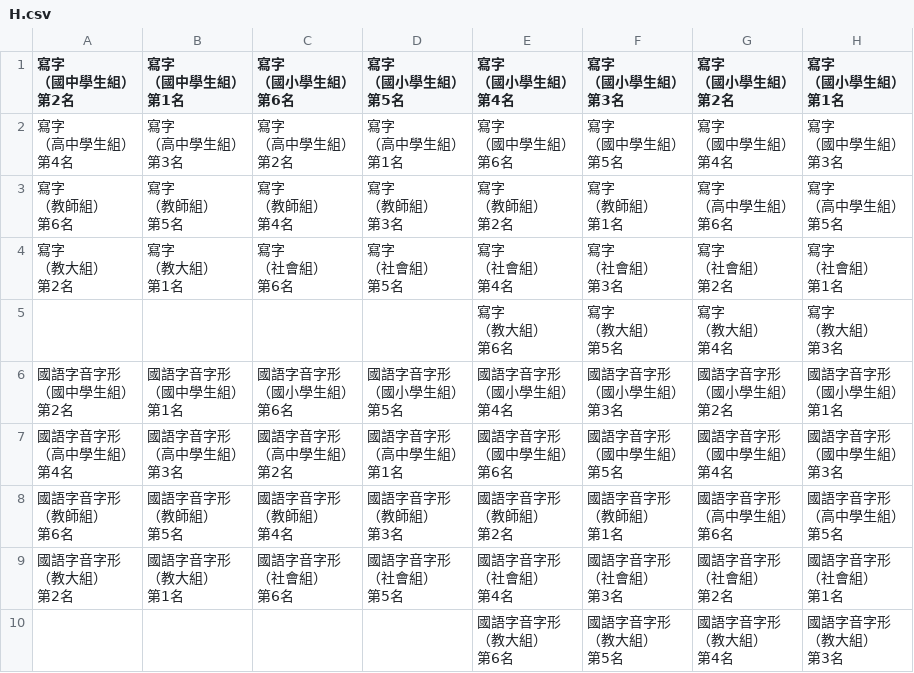
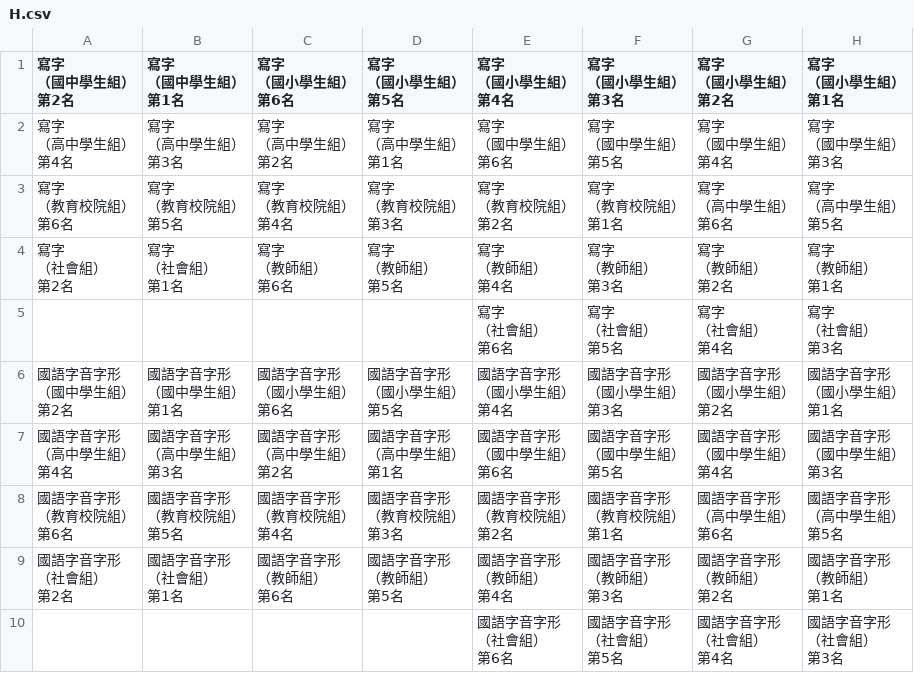
Before and after one commit to lyshie/lang-106, a CSV file: H.csv, drawn as a sheet.

```diff
--- a/H.csv
+++ b/H.csv
@@ -34,45 +34,45 @@
 第3名"
-"寫字
-（教師組）
-第6名","寫字
-（教師組）
-第5名","寫字
-（教師組）
-第4名","寫字
-（教師組）
-第3名","寫字
-（教師組）
-第2名","寫字
-（教師組）
-第1名","寫字
-（高中學生組）
-第6名","寫字
-（高中學生組）
-第5名"
-"寫字
-（教大組）
-第2名","寫字
-（教大組）
-第1名","寫字
-（社會組）
-第6名","寫字
-（社會組）
-第5名","寫字
-（社會組）
-第4名","寫字
-（社會組）
-第3名","寫字
-（社會組）
-第2名","寫字
-（社會組）
-第1名"
-,,,,"寫字
-（教大組）
-第6名","寫字
-（教大組）
-第5名","寫字
-（教大組）
-第4名","寫字
-（教大組）
-第3名"
+"寫字
+（教育校院組）
+第6名","寫字
+（教育校院組）
+第5名","寫字
+（教育校院組）
+第4名","寫字
+（教育校院組）
+第3名","寫字
+（教育校院組）
+第2名","寫字
+（教育校院組）
+第1名","寫字
+（高中學生組）
+第6名","寫字
+（高中學生組）
+第5名"
+"寫字
+（社會組）
+第2名","寫字
+（社會組）
+第1名","寫字
+（教師組）
+第6名","寫字
+（教師組）
+第5名","寫字
+（教師組）
+第4名","寫字
+（教師組）
+第3名","寫字
+（教師組）
+第2名","寫字
+（教師組）
+第1名"
+,,,,"寫字
+（社會組）
+第6名","寫字
+（社會組）
+第5名","寫字
+（社會組）
+第4名","寫字
+（社會組）
+第3名"
 "國語字音字形
@@ -111,44 +111,44 @@
 第3名"
-"國語字音字形
-（教師組）
-第6名","國語字音字形
-（教師組）
-第5名","國語字音字形
-（教師組）
-第4名","國語字音字形
-（教師組）
-第3名","國語字音字形
-（教師組）
-第2名","國語字音字形
-（教師組）
-第1名","國語字音字形
-（高中學生組）
-第6名","國語字音字形
-（高中學生組）
-第5名"
-"國語字音字形
-（教大組）
-第2名","國語字音字形
-（教大組）
-第1名","國語字音字形
-（社會組）
-第6名","國語字音字形
-（社會組）
-第5名","國語字音字形
-（社會組）
-第4名","國語字音字形
-（社會組）
-第3名","國語字音字形
-（社會組）
-第2名","國語字音字形
-（社會組）
-第1名"
-,,,,"國語字音字形
-（教大組）
-第6名","國語字音字形
-（教大組）
-第5名","國語字音字形
-（教大組）
-第4名","國語字音字形
-（教大組）
-第3名"
+"國語字音字形
+（教育校院組）
+第6名","國語字音字形
+（教育校院組）
+第5名","國語字音字形
+（教育校院組）
+第4名","國語字音字形
+（教育校院組）
+第3名","國語字音字形
+（教育校院組）
+第2名","國語字音字形
+（教育校院組）
+第1名","國語字音字形
+（高中學生組）
+第6名","國語字音字形
+（高中學生組）
+第5名"
+"國語字音字形
+（社會組）
+第2名","國語字音字形
+（社會組）
+第1名","國語字音字形
+（教師組）
+第6名","國語字音字形
+（教師組）
+第5名","國語字音字形
+（教師組）
+第4名","國語字音字形
+（教師組）
+第3名","國語字音字形
+（教師組）
+第2名","國語字音字形
+（教師組）
+第1名"
+,,,,"國語字音字形
+（社會組）
+第6名","國語字音字形
+（社會組）
+第5名","國語字音字形
+（社會組）
+第4名","國語字音字形
+（社會組）
+第3名"
```
Also changed, not shown: A.csv, C.csv, 9 other files.
